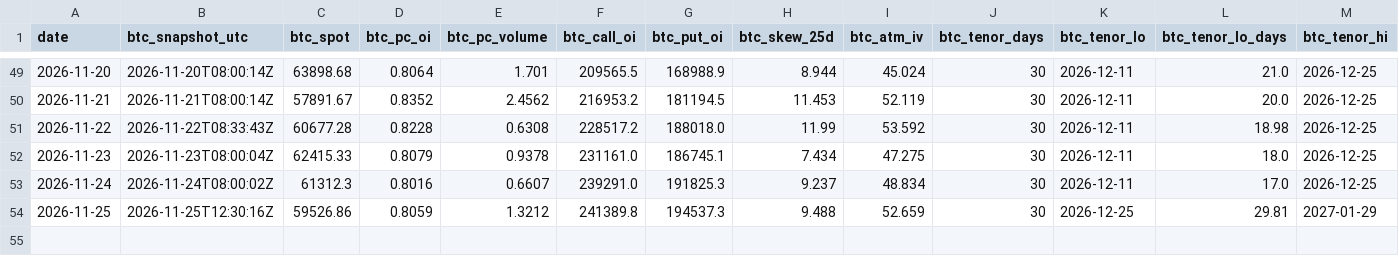
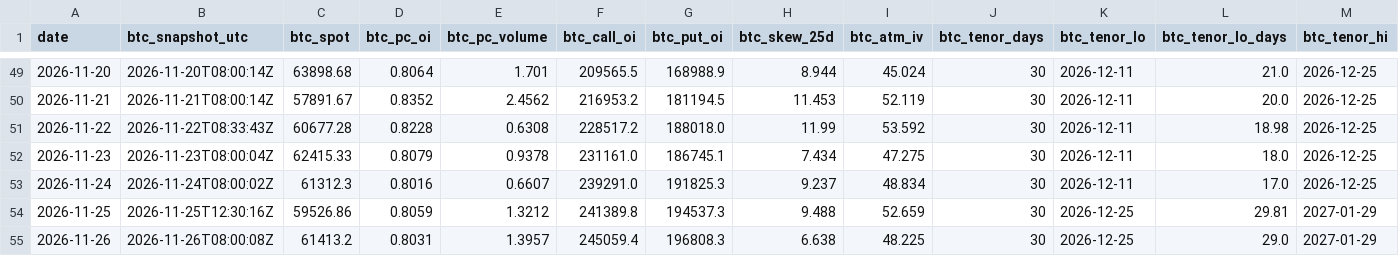
Before and after one commit to 3Jack1/btc-credit-dashboard, a CSV file: options_daily.csv, drawn as a sheet; only a part is shown, gaps mark what is left out; rows hold the shown columns only; the diff names each change by its address in the sheet, - before the commit and + after, or states it on an @@ line.

```diff
--- a/options_daily.csv
+++ b/options_daily.csv
+row 55: 2026-11-26 | 2026-11-26T08:00:08Z | 61413.2 | 0.8031 | 1.3957 | 245059.4 | 196808.3 | 6.638 | 48.225 | 30 | 2026-12-25 | 29.0 | 2027-01-29
```
Also changed, not shown: dashboard_signals.csv, dashboard_state.csv, 2 other files.
